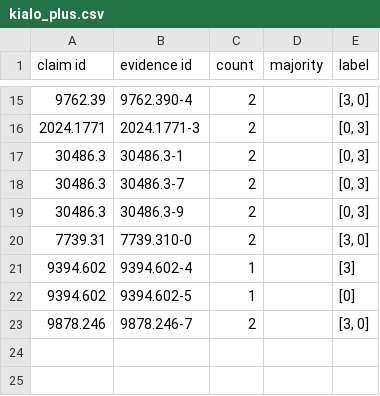
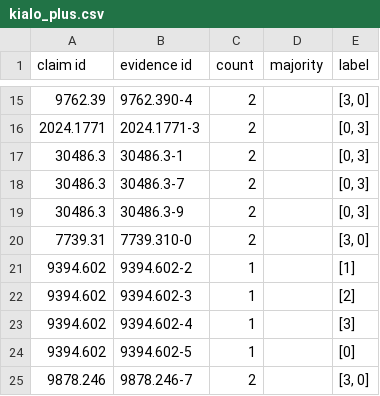
Before and after one commit to Haneul-Yoo/evidence-kialo, a CSV file: data/kialo_plus.csv, drawn as a sheet; only a part is shown, gaps mark what is left out; the diff names each change by its address in the sheet, - before the commit and + after, or states it on an @@ line.

Commit message:
kialo plus data

```diff
--- a/data/kialo_plus.csv
+++ b/data/kialo_plus.csv
+row 21: 9394.602 | 9394.602-2 | 1 |  | [1]
+row 22: 9394.602 | 9394.602-3 | 1 |  | [2]
```
Also changed, not shown: 1 other file.
